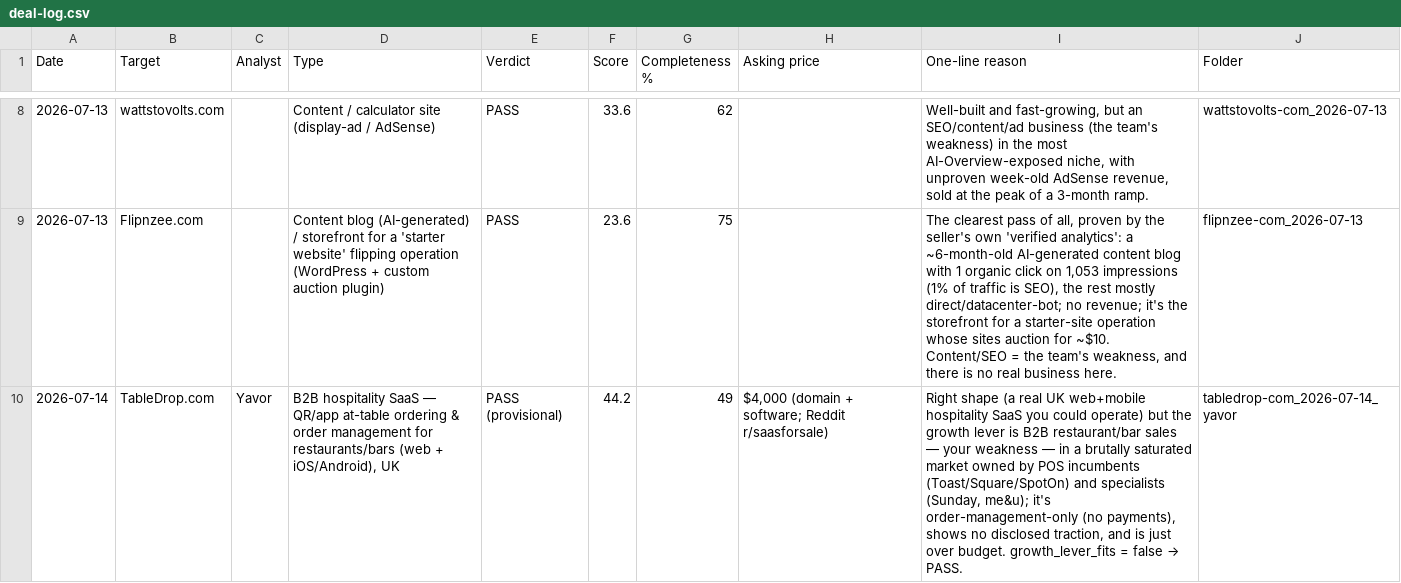
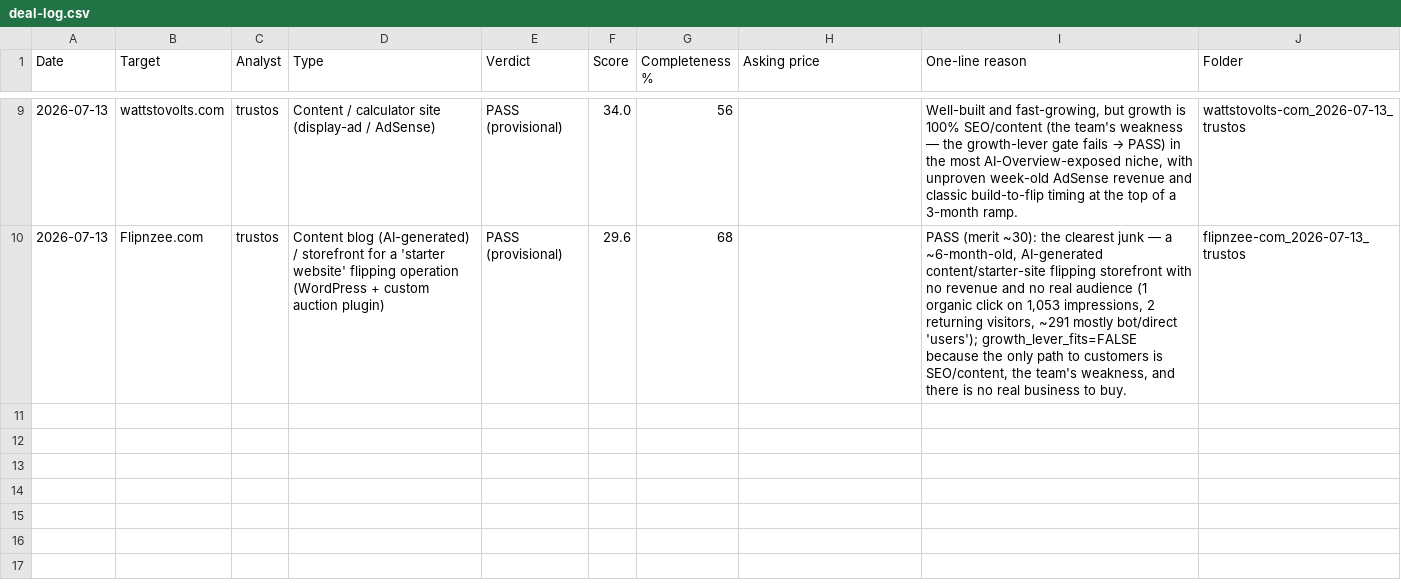
Before and after one commit to trustos/AcquisitionEntrepreneurship, a CSV file: deals/deal-log.csv, drawn as a sheet; only a part is shown, gaps mark what is left out; removed rows and columns are numbered as before the commit, all else as after; the diff covers the shown part only; the diff names each change by its address in the sheet, - before the commit and + after, or states it on an @@ line.

```diff
--- a/deals/deal-log.csv
+++ b/deals/deal-log.csv
-C9:C10 (Analyst): (empty)
+C9:C10 (Analyst): trustos
-E9:E10 (Verdict): PASS
+E9:E10 (Verdict): PASS (provisional)
-F9 (Score): 33.6
+F9 (Score): 34.0
-G9 (Completeness %): 62
+G9 (Completeness %): 56
@@ I9 (One-line reason): …fast-growing, but an SEO/content/ad business (the team's weakness) in the most AI-Overview-exposed niche, with unproven week-old AdSense revenue, sold at the peak of a… → …fast-growing, but growth is 100% SEO/content (the team's weakness — the growth-lever gate fails → PASS) in the most AI-Overview-exposed niche, with unproven week-old AdSense revenue and classic build-to-flip timing at the top of a… @@
-J9 (Folder): wattstovolts-com_2026-07-13
+J9 (Folder): wattstovolts-com_2026-07-13_trustos
-F10 (Score): 23.6
+F10 (Score): 29.6
-G10 (Completeness %): 75
+G10 (Completeness %): 68
-I10 (One-line reason): The clearest pass of all, proven by the seller's own 'verified analytics': a ~6-month-old AI-generated content blog with 1 organic click on 1,053 impressions (1% of traffic is SEO), the rest mostly direct/datacenter-bot; no revenue; it's the storefront for a starter-site operation whose sites auction for ~$10. Content/SEO = the team's weakness, and there is no real business here.
+I10 (One-line reason): PASS (merit ~30): the clearest junk — a ~6-month-old, AI-generated content/starter-site flipping storefront with no revenue and no real audience (1 organic click on 1,053 impressions, 2 returning visitors, ~291 mostly bot/direct 'users'); growth_lever_fits=FALSE because the only path to customers is SEO/content, the team's weakness, and there is no real business to buy.
-J10 (Folder): flipnzee-com_2026-07-13
+J10 (Folder): flipnzee-com_2026-07-13_trustos
-row 10: 2026-07-14 | TableDrop.com | Yavor | B2B hospitality SaaS — QR/app at-table ordering & order management for restaurants/bars (web + iOS/Android), UK | PASS (provisional) | 44.2 | 49 | $4,000 (domain + software; Reddit r/saasforsale) | Right shape (a real UK web+mobile hospitality SaaS you could operate) but the growth lever is B2B restaurant/bar sales — your weakness — in a brutally saturated market owned by POS incumbents (Toast/Square/SpotOn) and specialists (Sunday, me&u); it's order-management-only (no payments), shows no disclosed traction, and is just over budget. growth_lever_fits = false → PASS. | tabledrop-com_2026-07-14_yavor
```
Also changed, not shown: 3 added rows, 2 removed rows and 26 edited cells elsewhere in this file, 21 other files.
